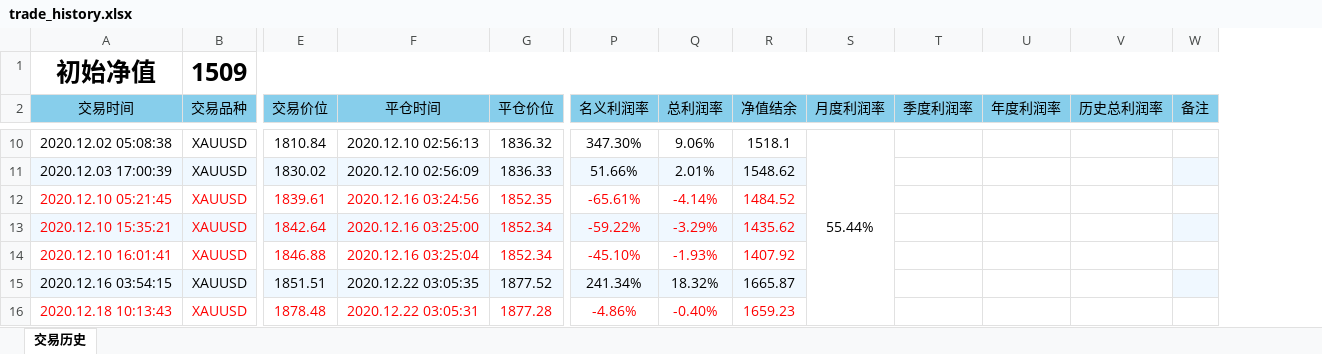
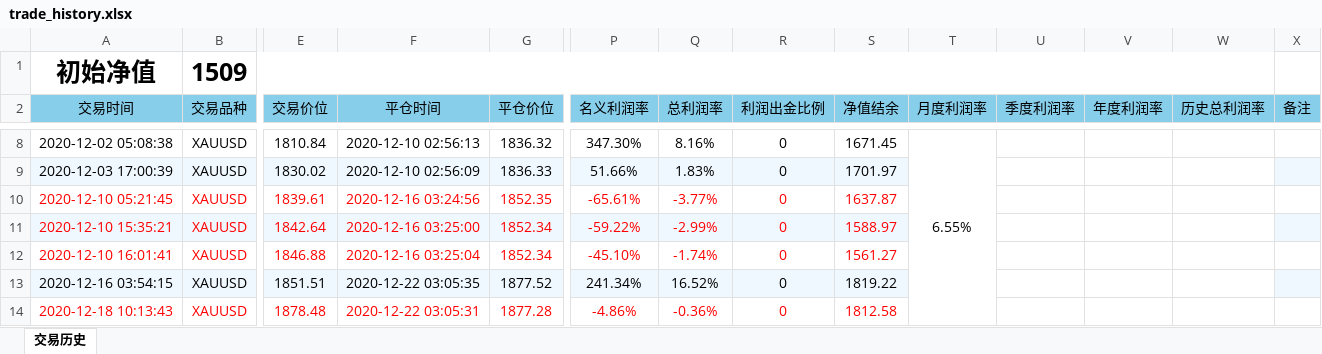
Before and after one commit to wuhaotian1007/Livermore_quantitative_trading, an Excel workbook: Livermore_cal_of_profit_margin/trade_history.xlsx, sheet 交易历史, drawn as a sheet; only a part is shown, gaps mark what is left out; values as stored, in another font and other column widths than the file's, no borders; charts and pictures not drawn; removed rows and columns are numbered as before the commit, all else as after; the diff covers the shown part only; the diff names each change by its address in the sheet, - before the commit and + after, or states it on an @@ line.

```diff
--- a/Livermore_cal_of_profit_margin/trade_history.xlsx (sheet 交易历史)
+++ b/Livermore_cal_of_profit_margin/trade_history.xlsx (sheet 交易历史)
+column R (利润出金比例), rows 8-14: all 0
-B1:W1 merged
+B1:W1 merged
-A8 (交易时间): 2020.12.02 05:08:38
+A8 (交易时间): 2020-12-02 05:08:38
-F8 (平仓时间): 2020.12.10 02:56:13
+F8 (平仓时间): 2020-12-10 02:56:13
-Q8 (总利润率): 9.06%
+Q8 (总利润率): 8.16%
-S8 (净值结余): 1518.1
+S8 (净值结余): 1671.45
-T8 (月度利润率): 55.44%
+T8 (月度利润率): 6.55%
-S10:S21 merged
+T8:T16 merged
-A9 (交易时间): 2020.12.03 17:00:39
+A9 (交易时间): 2020-12-03 17:00:39
-F9 (平仓时间): 2020.12.10 02:56:09
+F9 (平仓时间): 2020-12-10 02:56:09
-Q9 (总利润率): 2.01%
+Q9 (总利润率): 1.83%
-S9 (净值结余): 1548.62
+S9 (净值结余): 1701.97
-A10 (交易时间): 2020.12.10 05:21:45
+A10 (交易时间): 2020-12-10 05:21:45
-F10 (平仓时间): 2020.12.16 03:24:56
+F10 (平仓时间): 2020-12-16 03:24:56
-Q10 (总利润率): -4.14%
+Q10 (总利润率): -3.77%
-S10 (净值结余): 1484.52
+S10 (净值结余): 1637.87
-A11 (交易时间): 2020.12.10 15:35:21
+A11 (交易时间): 2020-12-10 15:35:21
-F11 (平仓时间): 2020.12.16 03:25:00
+F11 (平仓时间): 2020-12-16 03:25:00
-Q11 (总利润率): -3.29%
+Q11 (总利润率): -2.99%
-S11 (净值结余): 1435.62
+S11 (净值结余): 1588.97
-A12 (交易时间): 2020.12.10 16:01:41
+A12 (交易时间): 2020-12-10 16:01:41
-F12 (平仓时间): 2020.12.16 03:25:04
+F12 (平仓时间): 2020-12-16 03:25:04
-Q12 (总利润率): -1.93%
+Q12 (总利润率): -1.74%
-S12 (净值结余): 1407.92
+S12 (净值结余): 1561.27
-A13 (交易时间): 2020.12.16 03:54:15
+A13 (交易时间): 2020-12-16 03:54:15
-F13 (平仓时间): 2020.12.22 03:05:35
+F13 (平仓时间): 2020-12-22 03:05:35
-Q13 (总利润率): 18.32%
+Q13 (总利润率): 16.52%
-S13 (净值结余): 1665.87
+S13 (净值结余): 1819.22
-A14 (交易时间): 2020.12.18 10:13:43
+A14 (交易时间): 2020-12-18 10:13:43
-F14 (平仓时间): 2020.12.22 03:05:31
+F14 (平仓时间): 2020-12-22 03:05:31
-Q14 (总利润率): -0.40%
+Q14 (总利润率): -0.36%
-S14 (净值结余): 1659.23
+S14 (净值结余): 1812.58
```
Also changed, not shown: 1 added row, 2 removed rows, 204 edited cells and merged cells elsewhere in this sheet, charts or pictures, Livermore1.3/report/XAUUSD_TNX_DXY_total.xlsx, Livermore1.3/report/trade_history.xlsx, 19 other files.
